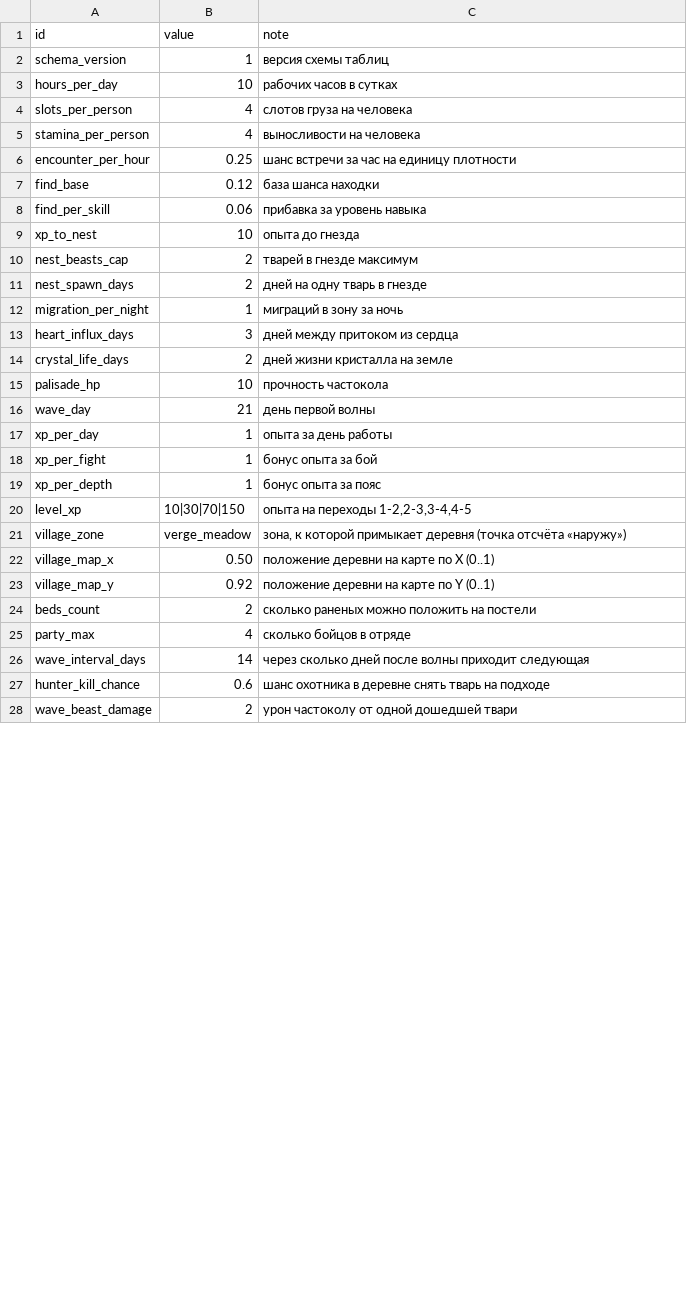
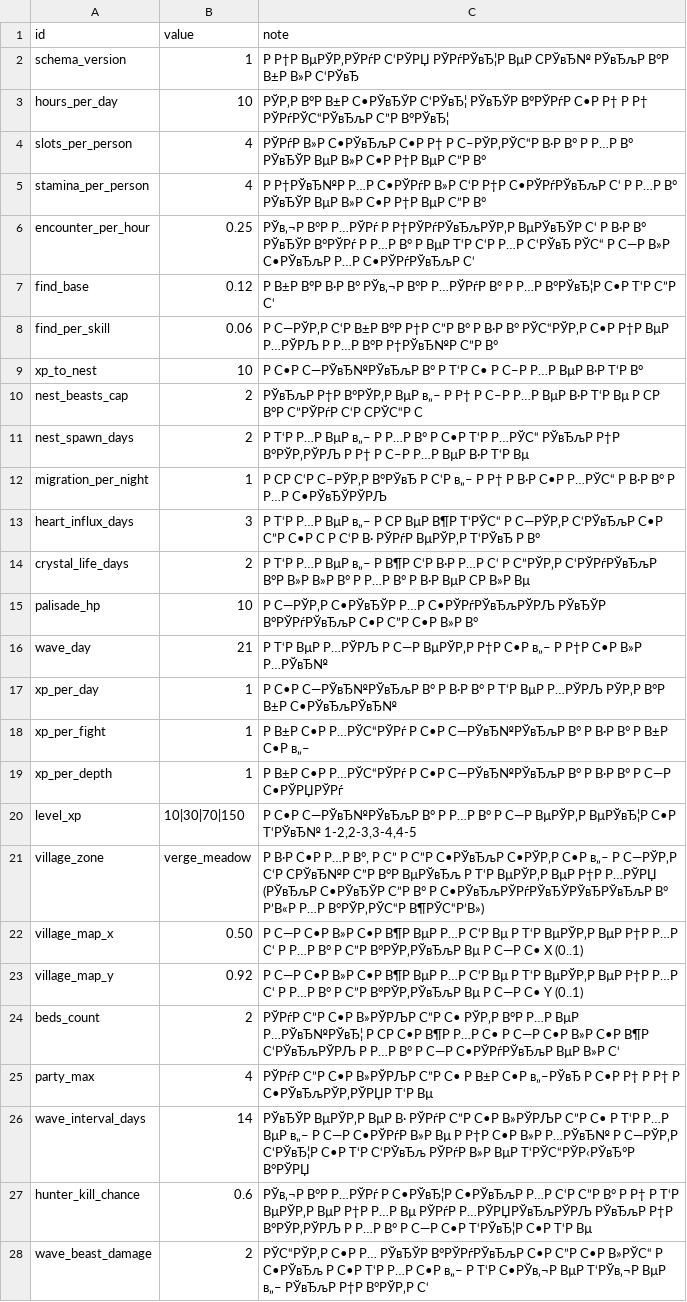
Before and after one commit to Truebabsik/ForestGuild, a CSV file: FG/Assets/StreamingAssets/Data/tuning.csv, drawn as a sheet; only a part is shown; the diff covers the shown part only; the diff names each change by its address in the sheet, - before the commit and + after, or states it on an @@ line.

```diff
--- a/FG/Assets/StreamingAssets/Data/tuning.csv
+++ b/FG/Assets/StreamingAssets/Data/tuning.csv
-C2 (note): версия схемы таблиц
+C2 (note): Р Р†Р ВµРЎР‚РЎРѓР С‘РЎРЏ РЎРѓРЎвЂ¦Р ВµР СРЎвЂ№ РЎвЂљР В°Р В±Р В»Р С‘РЎвЂ
-C3 (note): рабочих часов в сутках
+C3 (note): РЎР‚Р В°Р В±Р С•РЎвЂЎР С‘РЎвЂ¦ РЎвЂЎР В°РЎРѓР С•Р Р† Р Р† РЎРѓРЎС“РЎвЂљР С”Р В°РЎвЂ¦
-C4 (note): слотов груза на человека
+C4 (note): РЎРѓР В»Р С•РЎвЂљР С•Р Р† Р С–РЎР‚РЎС“Р В·Р В° Р Р…Р В° РЎвЂЎР ВµР В»Р С•Р Р†Р ВµР С”Р В°
-C5 (note): выносливости на человека
+C5 (note): Р Р†РЎвЂ№Р Р…Р С•РЎРѓР В»Р С‘Р Р†Р С•РЎРѓРЎвЂљР С‘ Р Р…Р В° РЎвЂЎР ВµР В»Р С•Р Р†Р ВµР С”Р В°
-C6 (note): шанс встречи за час на единицу плотности
+C6 (note): РЎв‚¬Р В°Р Р…РЎРѓ Р Р†РЎРѓРЎвЂљРЎР‚Р ВµРЎвЂЎР С‘ Р В·Р В° РЎвЂЎР В°РЎРѓ Р Р…Р В° Р ВµР Т‘Р С‘Р Р…Р С‘РЎвЂ РЎС“ Р С—Р В»Р С•РЎвЂљР Р…Р С•РЎРѓРЎвЂљР С‘
-C7 (note): база шанса находки
+C7 (note): Р В±Р В°Р В·Р В° РЎв‚¬Р В°Р Р…РЎРѓР В° Р Р…Р В°РЎвЂ¦Р С•Р Т‘Р С”Р С‘
-C8 (note): прибавка за уровень навыка
+C8 (note): Р С—РЎР‚Р С‘Р В±Р В°Р Р†Р С”Р В° Р В·Р В° РЎС“РЎР‚Р С•Р Р†Р ВµР Р…РЎРЉ Р Р…Р В°Р Р†РЎвЂ№Р С”Р В°
-C9 (note): опыта до гнезда
+C9 (note): Р С•Р С—РЎвЂ№РЎвЂљР В° Р Т‘Р С• Р С–Р Р…Р ВµР В·Р Т‘Р В°
-C10 (note): тварей в гнезде максимум
+C10 (note): РЎвЂљР Р†Р В°РЎР‚Р ВµР в„– Р Р† Р С–Р Р…Р ВµР В·Р Т‘Р Вµ Р СР В°Р С”РЎРѓР С‘Р СРЎС“Р С
-C11 (note): дней на одну тварь в гнезде
+C11 (note): Р Т‘Р Р…Р ВµР в„– Р Р…Р В° Р С•Р Т‘Р Р…РЎС“ РЎвЂљР Р†Р В°РЎР‚РЎРЉ Р Р† Р С–Р Р…Р ВµР В·Р Т‘Р Вµ
-C12 (note): миграций в зону за ночь
+C12 (note): Р СР С‘Р С–РЎР‚Р В°РЎвЂ Р С‘Р в„– Р Р† Р В·Р С•Р Р…РЎС“ Р В·Р В° Р Р…Р С•РЎвЂЎРЎРЉ
-C13 (note): дней между притоком из сердца
+C13 (note): Р Т‘Р Р…Р ВµР в„– Р СР ВµР В¶Р Т‘РЎС“ Р С—РЎР‚Р С‘РЎвЂљР С•Р С”Р С•Р С Р С‘Р В· РЎРѓР ВµРЎР‚Р Т‘РЎвЂ Р В°
-C14 (note): дней жизни кристалла на земле
+C14 (note): Р Т‘Р Р…Р ВµР в„– Р В¶Р С‘Р В·Р Р…Р С‘ Р С”РЎР‚Р С‘РЎРѓРЎвЂљР В°Р В»Р В»Р В° Р Р…Р В° Р В·Р ВµР СР В»Р Вµ
-C15 (note): прочность частокола
+C15 (note): Р С—РЎР‚Р С•РЎвЂЎР Р…Р С•РЎРѓРЎвЂљРЎРЉ РЎвЂЎР В°РЎРѓРЎвЂљР С•Р С”Р С•Р В»Р В°
-C16 (note): день первой волны
+C16 (note): Р Т‘Р ВµР Р…РЎРЉ Р С—Р ВµРЎР‚Р Р†Р С•Р в„– Р Р†Р С•Р В»Р Р…РЎвЂ№
-C17 (note): опыта за день работы
+C17 (note): Р С•Р С—РЎвЂ№РЎвЂљР В° Р В·Р В° Р Т‘Р ВµР Р…РЎРЉ РЎР‚Р В°Р В±Р С•РЎвЂљРЎвЂ№
-C18 (note): бонус опыта за бой
+C18 (note): Р В±Р С•Р Р…РЎС“РЎРѓ Р С•Р С—РЎвЂ№РЎвЂљР В° Р В·Р В° Р В±Р С•Р в„–
-C19 (note): бонус опыта за пояс
+C19 (note): Р В±Р С•Р Р…РЎС“РЎРѓ Р С•Р С—РЎвЂ№РЎвЂљР В° Р В·Р В° Р С—Р С•РЎРЏРЎРѓ
-C20 (note): опыта на переходы 1-2,2-3,3-4,4-5
+C20 (note): Р С•Р С—РЎвЂ№РЎвЂљР В° Р Р…Р В° Р С—Р ВµРЎР‚Р ВµРЎвЂ¦Р С•Р Т‘РЎвЂ№ 1-2,2-3,3-4,4-5
-C21 (note): зона, к которой примыкает деревня (точка отсчёта «наружу»)
+C21 (note): Р В·Р С•Р Р…Р В°, Р С” Р С”Р С•РЎвЂљР С•РЎР‚Р С•Р в„– Р С—РЎР‚Р С‘Р СРЎвЂ№Р С”Р В°Р ВµРЎвЂљ Р Т‘Р ВµРЎР‚Р ВµР Р†Р Р…РЎРЏ (РЎвЂљР С•РЎвЂЎР С”Р В° Р С•РЎвЂљРЎРѓРЎвЂЎРЎвЂРЎвЂљР В° Р’В«Р Р…Р В°РЎР‚РЎС“Р В¶РЎС“Р’В»)
-C22 (note): положение деревни на карте по X (0..1)
+C22 (note): Р С—Р С•Р В»Р С•Р В¶Р ВµР Р…Р С‘Р Вµ Р Т‘Р ВµРЎР‚Р ВµР Р†Р Р…Р С‘ Р Р…Р В° Р С”Р В°РЎР‚РЎвЂљР Вµ Р С—Р С• X (0..1)
-C23 (note): положение деревни на карте по Y (0..1)
+C23 (note): Р С—Р С•Р В»Р С•Р В¶Р ВµР Р…Р С‘Р Вµ Р Т‘Р ВµРЎР‚Р ВµР Р†Р Р…Р С‘ Р Р…Р В° Р С”Р В°РЎР‚РЎвЂљР Вµ Р С—Р С• Y (0..1)
-C24 (note): сколько раненых можно положить на постели
+C24 (note): РЎРѓР С”Р С•Р В»РЎРЉР С”Р С• РЎР‚Р В°Р Р…Р ВµР Р…РЎвЂ№РЎвЂ¦ Р СР С•Р В¶Р Р…Р С• Р С—Р С•Р В»Р С•Р В¶Р С‘РЎвЂљРЎРЉ Р Р…Р В° Р С—Р С•РЎРѓРЎвЂљР ВµР В»Р С‘
-C25 (note): сколько бойцов в отряде
+C25 (note): РЎРѓР С”Р С•Р В»РЎРЉР С”Р С• Р В±Р С•Р в„–РЎвЂ Р С•Р Р† Р Р† Р С•РЎвЂљРЎР‚РЎРЏР Т‘Р Вµ
-C26 (note): через сколько дней после волны приходит следующая
+C26 (note): РЎвЂЎР ВµРЎР‚Р ВµР В· РЎРѓР С”Р С•Р В»РЎРЉР С”Р С• Р Т‘Р Р…Р ВµР в„– Р С—Р С•РЎРѓР В»Р Вµ Р Р†Р С•Р В»Р Р…РЎвЂ№ Р С—РЎР‚Р С‘РЎвЂ¦Р С•Р Т‘Р С‘РЎвЂљ РЎРѓР В»Р ВµР Т‘РЎС“РЎР‹РЎвЂ°Р В°РЎРЏ
-C27 (note): шанс охотника в деревне снять тварь на подходе
+C27 (note): РЎв‚¬Р В°Р Р…РЎРѓ Р С•РЎвЂ¦Р С•РЎвЂљР Р…Р С‘Р С”Р В° Р Р† Р Т‘Р ВµРЎР‚Р ВµР Р†Р Р…Р Вµ РЎРѓР Р…РЎРЏРЎвЂљРЎРЉ РЎвЂљР Р†Р В°РЎР‚РЎРЉ Р Р…Р В° Р С—Р С•Р Т‘РЎвЂ¦Р С•Р Т‘Р Вµ
-C28 (note): урон частоколу от одной дошедшей твари
+C28 (note): РЎС“РЎР‚Р С•Р Р… РЎвЂЎР В°РЎРѓРЎвЂљР С•Р С”Р С•Р В»РЎС“ Р С•РЎвЂљ Р С•Р Т‘Р Р…Р С•Р в„– Р Т‘Р С•РЎв‚¬Р ВµР Т‘РЎв‚¬Р ВµР в„– РЎвЂљР Р†Р В°РЎР‚Р С‘
```
Also changed, not shown: 1 edited cell elsewhere in this file, FG/Assets/StreamingAssets/Data/drops.csv, FG/Assets/StreamingAssets/Data/zone_beasts.csv, 31 other files.
